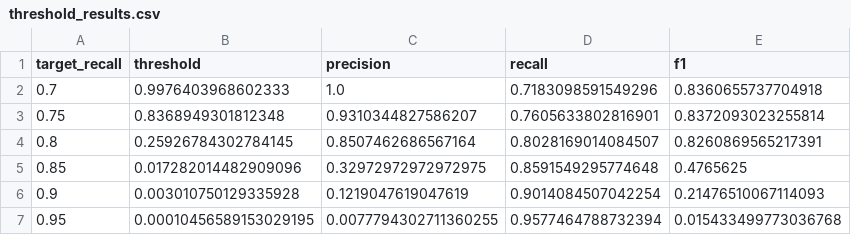
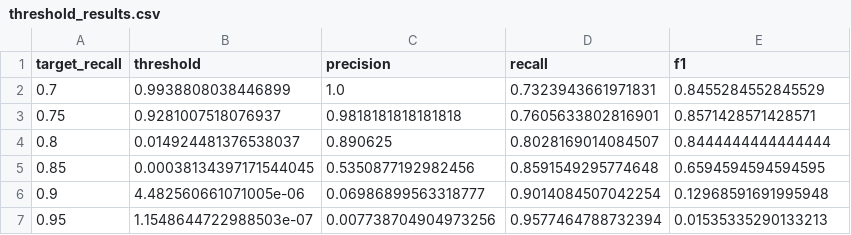
Before and after one commit to nrmaryakhin/fraud_detection, a CSV file: results/threshold_results.csv, drawn as a sheet.

```diff
--- a/results/threshold_results.csv
+++ b/results/threshold_results.csv
@@ -1,7 +1,7 @@
 target_recall,threshold,precision,recall,f1
-0.7,0.9976403968602333,1.0,0.7183098591549296,0.8360655737704918
-0.75,0.8368949301812348,0.9310344827586207,0.7605633802816901,0.8372093023255814
-0.8,0.25926784302784145,0.8507462686567164,0.8028169014084507,0.8260869565217391
-0.85,0.017282014482909096,0.32972972972972975,0.8591549295774648,0.4765625
-0.9,0.003010750129335928,0.1219047619047619,0.9014084507042254,0.21476510067114093
-0.95,0.00010456589153029195,0.0077794302711360255,0.9577464788732394,0.015433499773036768
+0.7,0.9938808038446899,1.0,0.7323943661971831,0.8455284552845529
+0.75,0.9281007518076937,0.9818181818181818,0.7605633802816901,0.8571428571428571
+0.8,0.014924481376538037,0.890625,0.8028169014084507,0.8444444444444444
+0.85,0.00038134397171544045,0.5350877192982456,0.8591549295774648,0.6594594594594595
+0.9,4.482560661071005e-06,0.06986899563318777,0.9014084507042254,0.12968591691995948
+0.95,1.1548644722988503e-07,0.007738704904973256,0.9577464788732394,0.01535335290133213
```
Also changed, not shown: 2 other files.
